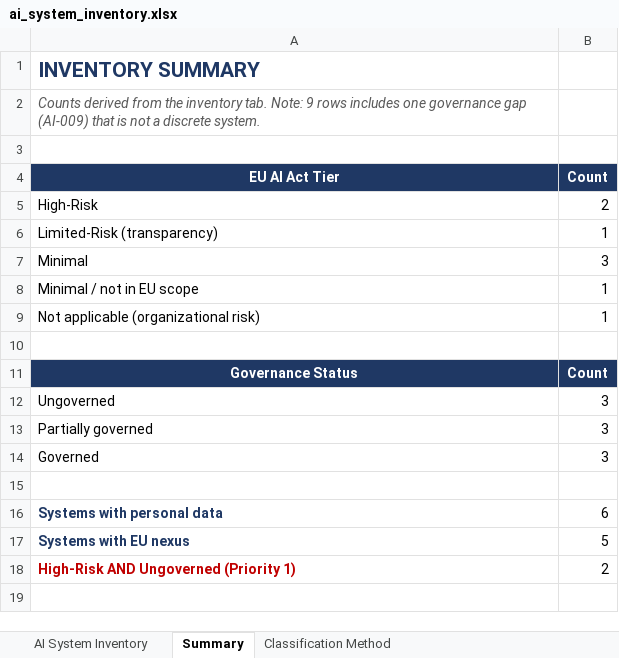
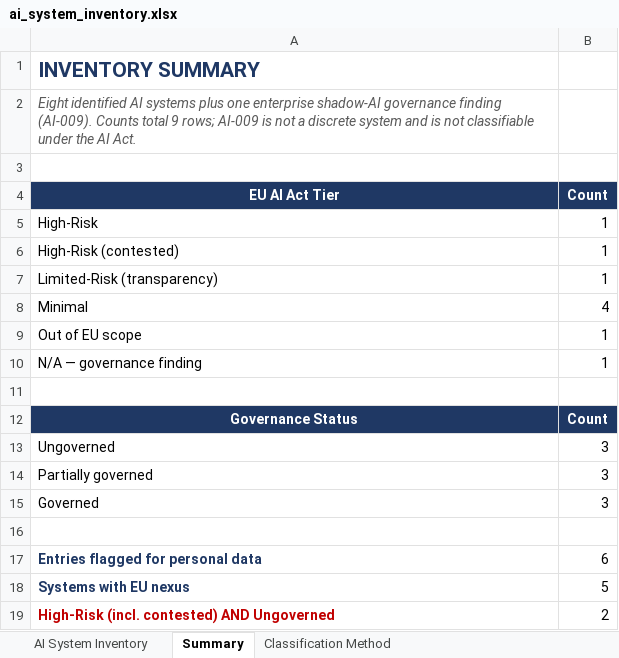
Before and after one commit to moski001/grc-portfolio, an Excel workbook: 05-halcyon-ai-governance/artifacts/ai_system_inventory.xlsx, sheet Summary, drawn as a sheet; values as stored, in another font and other column widths than the file's, no borders; addresses are those after the commit; the diff names each change by its address in the sheet, - before the commit and + after, or states it on an @@ line.

```diff
--- a/05-halcyon-ai-governance/artifacts/ai_system_inventory.xlsx (sheet Summary)
+++ b/05-halcyon-ai-governance/artifacts/ai_system_inventory.xlsx (sheet Summary)
-A2 (EU AI Act Tier): Counts derived from the inventory tab. Note: 9 rows includes one governance gap (AI-009) that is not a discrete system.
+A2 (EU AI Act Tier): Eight identified AI systems plus one enterprise shadow-AI governance finding (AI-009). Counts total 9 rows; AI-009 is not a discrete system and is not classifiable under the AI Act.
-B5 (Count): 2
+B5 (Count): 1
+row 6: High-Risk (contested) | 1
-B8 (Count): 3
+B8 (Count): 4
-A9 (EU AI Act Tier): Minimal / not in EU scope
+A9 (EU AI Act Tier): Out of EU scope
-A10 (EU AI Act Tier): Not applicable (organizational risk)
+A10 (EU AI Act Tier): N/A — governance finding
-A17 (EU AI Act Tier): Systems with personal data
+A17 (EU AI Act Tier): Entries flagged for personal data
-A19 (EU AI Act Tier): High-Risk AND Ungoverned (Priority 1)
+A19 (EU AI Act Tier): High-Risk (incl. contested) AND Ungoverned
```
Also changed, not shown: sheet AI System Inventory, formulas that keep their value, 05-halcyon-ai-governance/artifacts/ai_control_crosswalk.xlsx, 05-halcyon-ai-governance/artifacts/ai_risk_assessment.xlsx, 7 other files.
